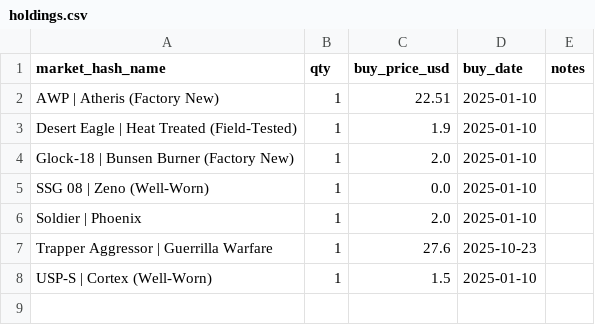
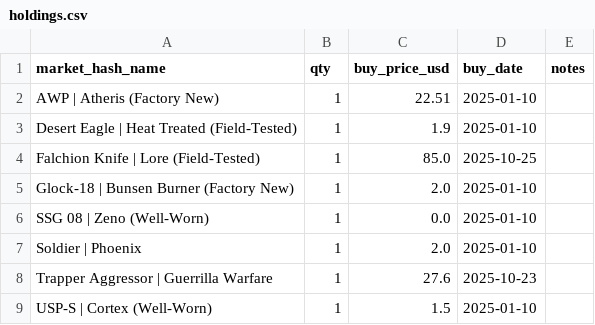
Before and after one commit to pierreledophin/cs2portfolio, a CSV file: data/pierre/holdings.csv, drawn as a sheet; the diff names each change by its address in the sheet, - before the commit and + after, or states it on an @@ line.

Commit message:
rebuild holdings after BUY Falchion Knife | Lore (Field-Tested)

```diff
--- a/data/pierre/holdings.csv
+++ b/data/pierre/holdings.csv
+row 4: Falchion Knife | Lore (Field-Tested) | 1 | 85.0 | 2025-10-25
```
